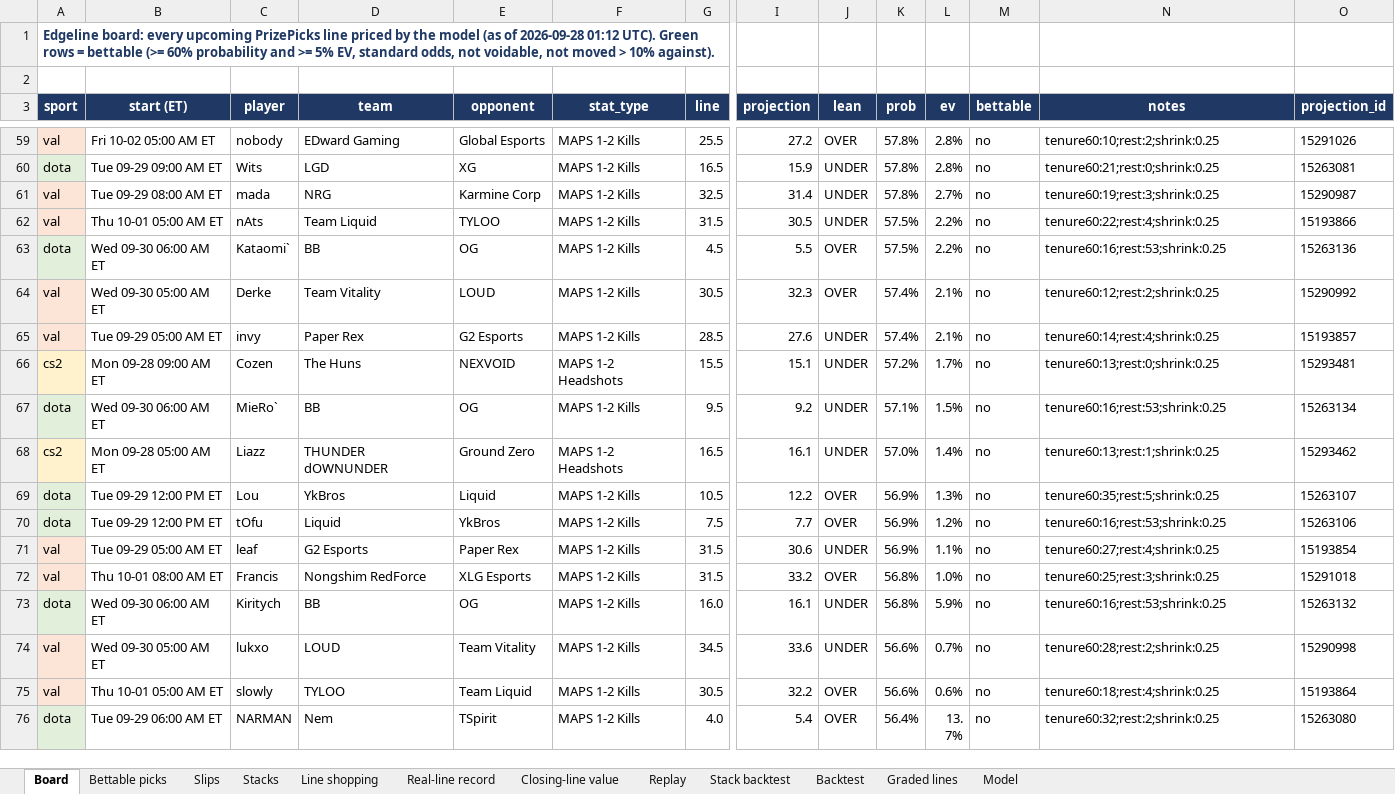
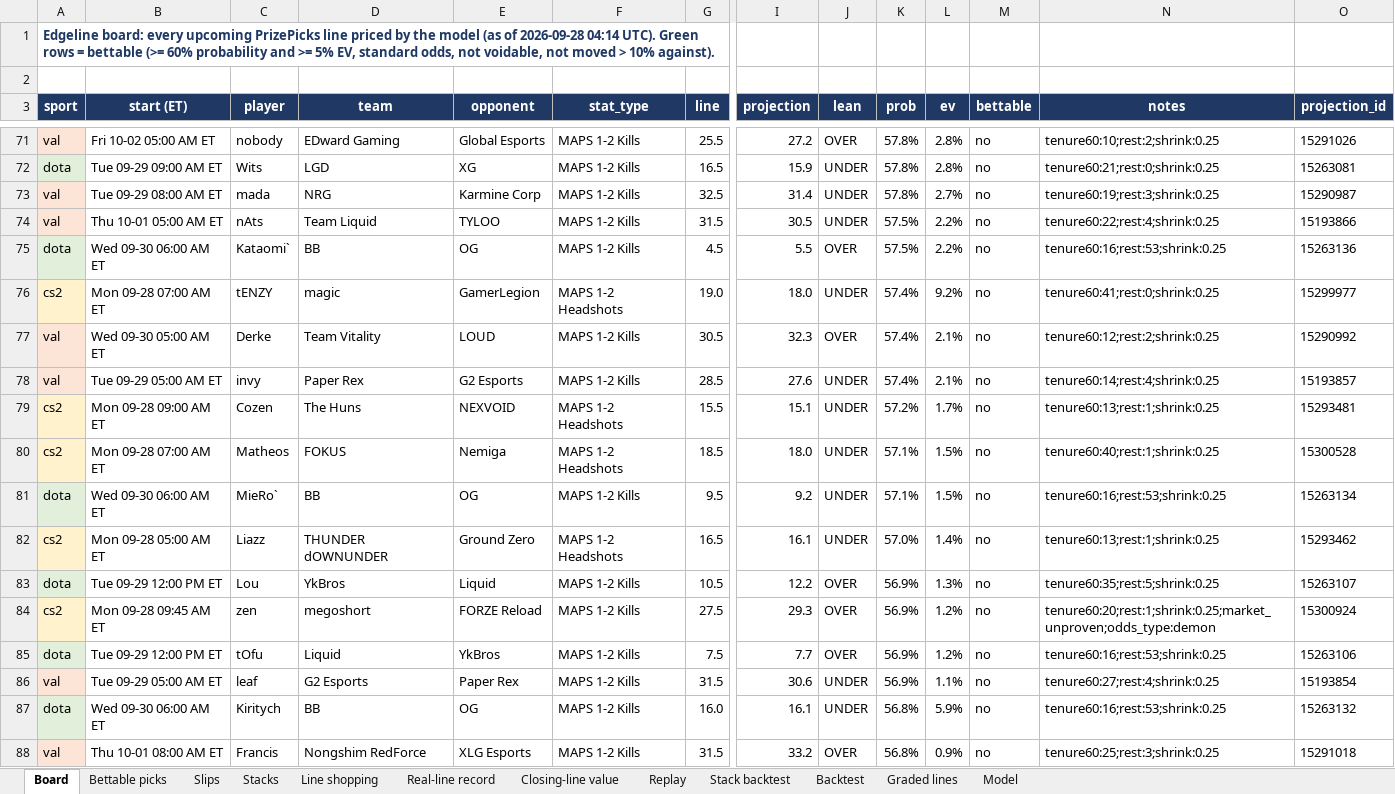
Before and after one commit to vppbuisiness-boop/onboardedagent, an Excel workbook: data/exports/edgeline_model.xlsx, sheet Board, drawn as a sheet; only a part is shown, gaps mark what is left out; the shorter side is filled out with more unchanged rows; values as stored, in another font and other column widths than the file's, no borders; conditional formats not drawn; removed rows and columns are numbered as before the commit, all else as after; rows hold the shown columns only; the diff covers the shown part only; the diff names each change by its address in the sheet, - before the commit and + after, or states it on an @@ line.

```diff
--- a/data/exports/edgeline_model.xlsx (sheet Board)
+++ b/data/exports/edgeline_model.xlsx (sheet Board)
-A1 (sport): …of 2026-09-28 01:12 UTC). Green…
+A1 (sport): …of 2026-09-28 04:14 UTC). Green…
+row 76: cs2 | Mon 09-28 07:00 AM ET | tENZY | magic | GamerLegion | MAPS 1-2 Headshots | 19.0 | 18.0 | UNDER | 57.4% | 9.2% | no | tenure60:41;rest:0;shrink:0.25 | 15299977
-N79 (notes): tenure60:13;rest:0;shrink:0.25
+N79 (notes): tenure60:13;rest:1;shrink:0.25
+row 80: cs2 | Mon 09-28 07:00 AM ET | Matheos | FOKUS | Nemiga | MAPS 1-2 Headshots | 18.5 | 18.0 | UNDER | 57.1% | 1.5% | no | tenure60:40;rest:1;shrink:0.25 | 15300528
+row 84: cs2 | Mon 09-28 09:45 AM ET | zen | megoshort | FORZE Reload | MAPS 1-2 Kills | 27.5 | 29.3 | OVER | 56.9% | 1.2% | no | tenure60:20;rest:1;shrink:0.25;market_unproven;odds_type:demon | 15300924
-row 72: val | Thu 10-01 08:00 AM ET | Francis | Nongshim RedForce | XLG Esports | MAPS 1-2 Kills | 31.5 | 33.2 | OVER | 56.8% | 1.0% | no | tenure60:25;rest:3;shrink:0.25 | 15291018
+row 88: val | Thu 10-01 08:00 AM ET | Francis | Nongshim RedForce | XLG Esports | MAPS 1-2 Kills | 31.5 | 33.2 | OVER | 56.8% | 0.9% | no | tenure60:25;rest:3;shrink:0.25 | 15291018
```
Also changed, not shown: 90 added rows, 23 removed rows, 1 moved row and 64 edited cells elsewhere in this sheet, sheet Graded lines, sheet Slips, sheet Line shopping, sheet Stacks, sheet Bettable picks, sheet Real-line record, 1 more sheet, 8 other files.
